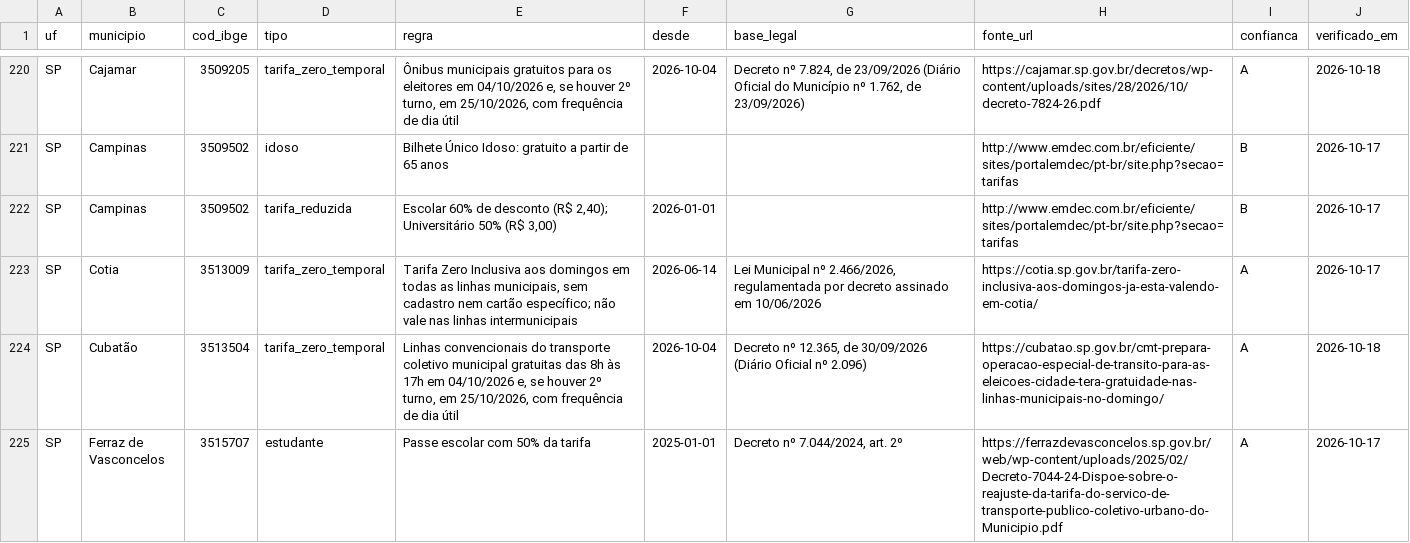
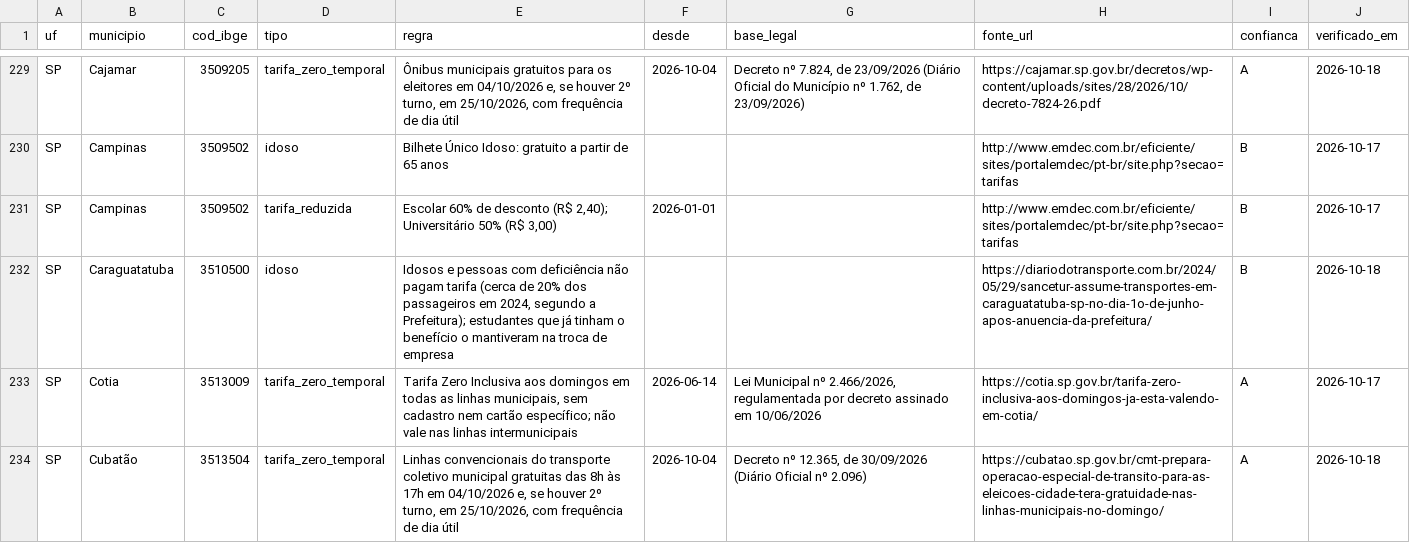
Before and after one commit to OtimizaPro/tarifas_integracoestarifarias_transportepublico_brasileiro, a CSV file: dados/beneficios.csv, drawn as a sheet; only a part is shown, gaps mark what is left out; the shorter side is filled out with more unchanged rows; the diff covers the shown part only; the diff names each change by its address in the sheet, - before the commit and + after, or states it on an @@ line.

```diff
--- a/dados/beneficios.csv
+++ b/dados/beneficios.csv
+row 232: SP | Caraguatatuba | 3510500 | idoso | Idosos e pessoas com deficiência não pagam tarifa (cerca de 20% dos passageiros em 2024, segundo a Prefeitura); estudantes que já tinham o benefício o mantiveram na troca de empresa |  |  | https://diariodotransporte.com.br/2024/05/29/sancetur-assume-transportes-em-caraguatatuba-sp-no-dia-1o-de-junho-apos-anuencia-da-prefeitura/ | B | 2026-10-18
```
Also changed, not shown: 15 added rows elsewhere in this file, dados/integracoes.csv, 23 other files.
